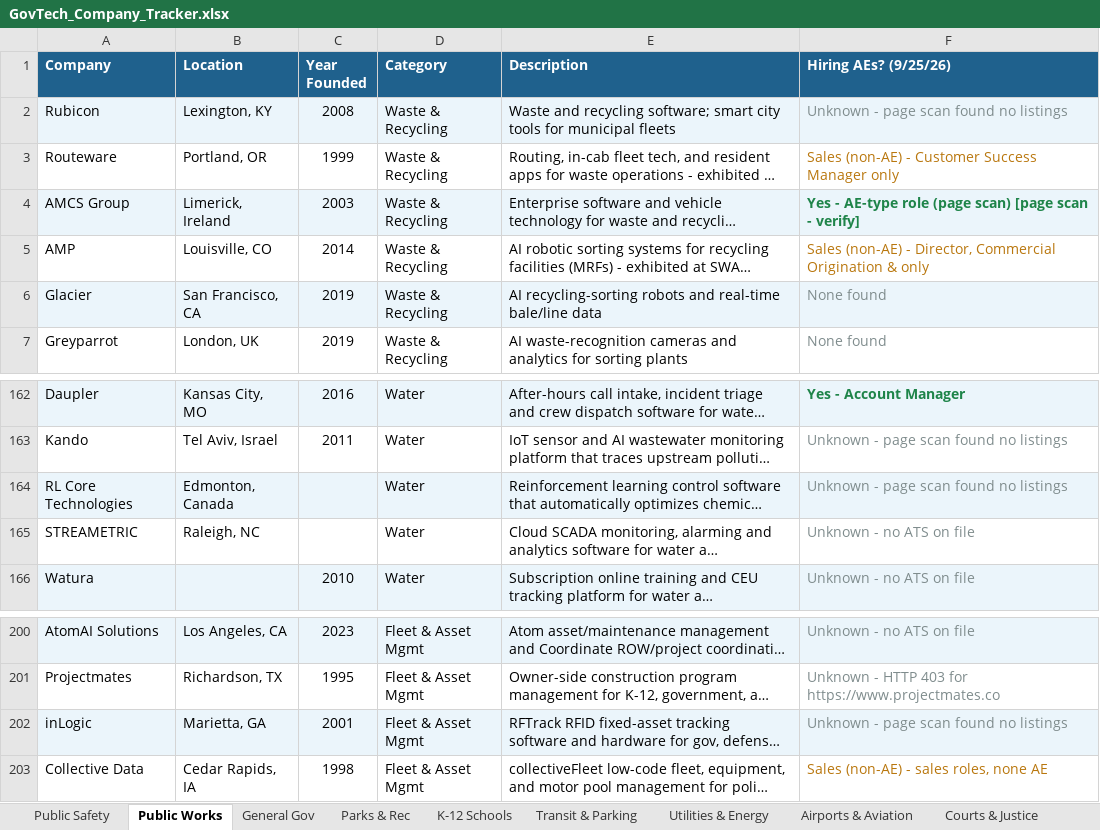
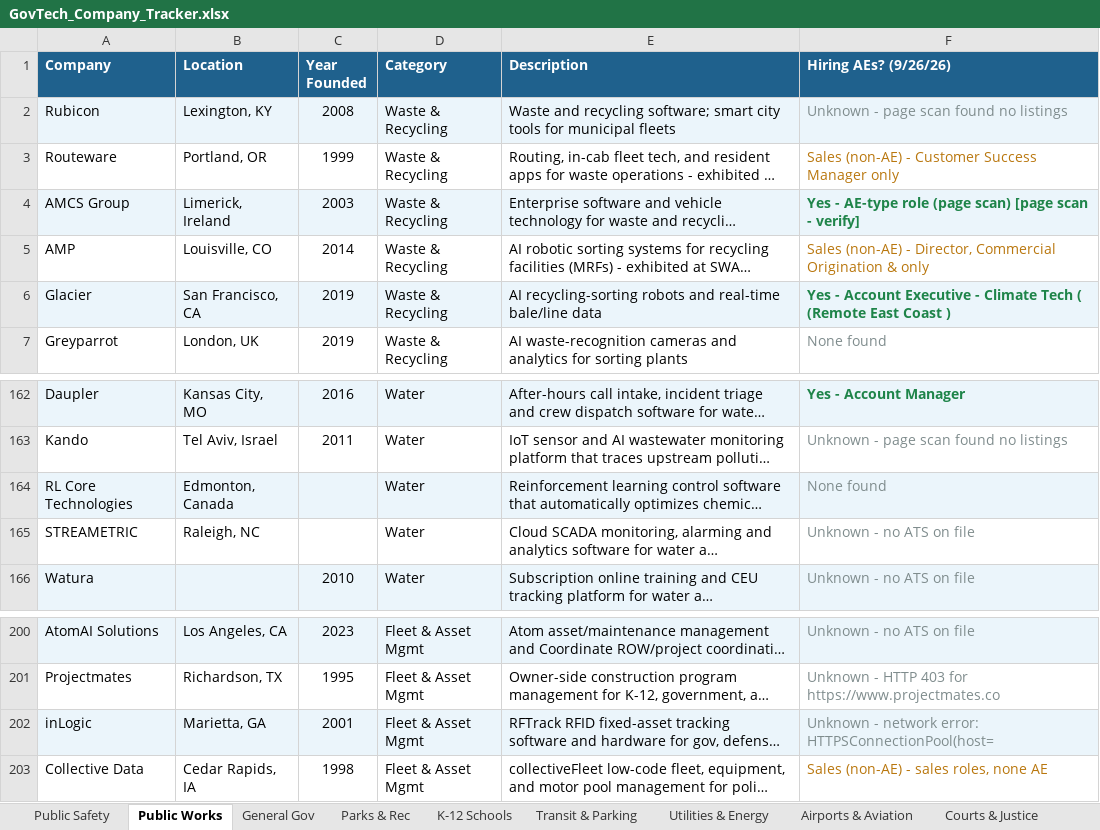
Before and after one commit to westjw/govtech-dock, an Excel workbook: exports/GovTech_Company_Tracker.xlsx, sheet Public Works, drawn as a sheet; only a part is shown, gaps mark what is left out; long unchanged cells end in …; values as stored, in another font and other column widths than the file's, no borders; the diff names each change by its address in the sheet, - before the commit and + after, or states it on an @@ line.

```diff
--- a/exports/GovTech_Company_Tracker.xlsx (sheet Public Works)
+++ b/exports/GovTech_Company_Tracker.xlsx (sheet Public Works)
-F1: Hiring AEs? (9/25/26)
+F1: Hiring AEs? (9/26/26)
-F6 (Hiring AEs? (9/26/26)): None found
+F6 (Hiring AEs? (9/26/26)): Yes - Account Executive - Climate Tech ( (Remote East Coast )
@@ F6 bold: off → on, text colour: #7F8C8D → #1E8449 @@
-F164 (Hiring AEs? (9/26/26)): Unknown - page scan found no listings
+F164 (Hiring AEs? (9/26/26)): None found
-F202 (Hiring AEs? (9/26/26)): Unknown - page scan found no listings
+F202 (Hiring AEs? (9/26/26)): Unknown - network error: HTTPSConnectionPool(host=
```
Also changed, not shown: sheet Public Safety, sheet Parks & Rec, sheet Airports & Aviation, sheet K-12 Schools, sheet Utilities & Energy, sheet Health & Human Services, 5 more sheets.
